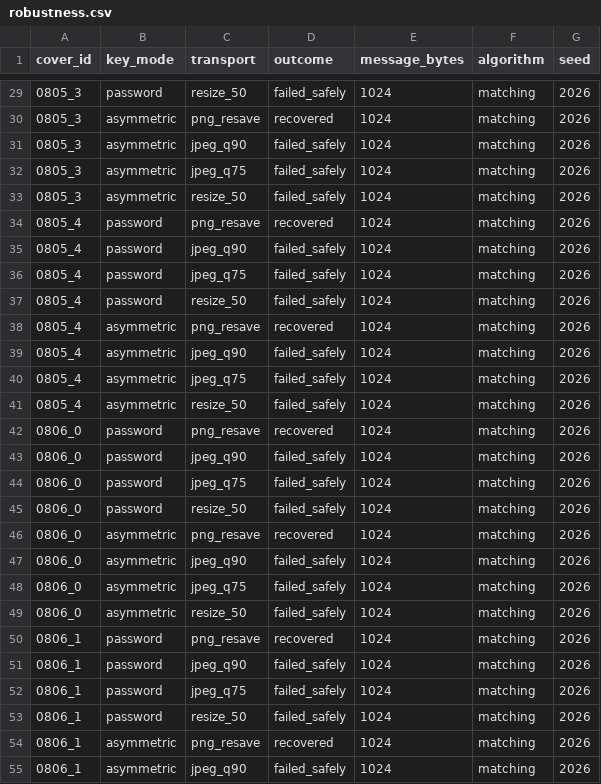
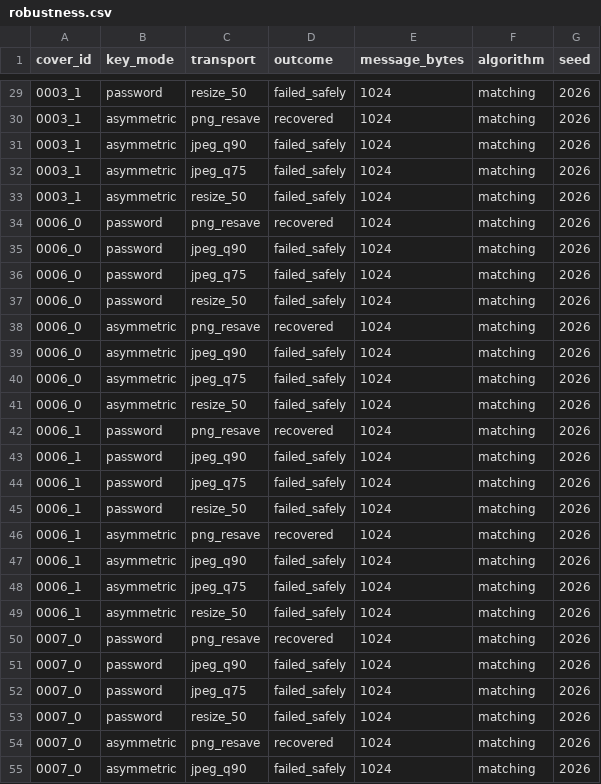
Before and after one commit to ahmedsaalman/StegoShield, a CSV file: experiments/results/robustness.csv, drawn as a sheet; only a part is shown, gaps mark what is left out; the diff covers the shown part only.

Commit message:
phase 5: rerun experiments and update docs for the improved detector
All experiments rerun on the new held-out split (417 covers from 180
photos, up from 100 covers from 20) with the 258-feature detector and
its tuned 0.72 threshold.

Headline numbers now in results.md and the final report:
- Detector: ROC-AUC 0.868 overall, 4.1 % false alarms, precision 0.995.
  Replacement AUC 0.886 (5 %) to 0.995 (50 %); matching 0.651 to 0.963.
- Pre-flight: predicted Low never detected (0 / 540); High 88 % detected
  (High starts at 65 %, below the threshold); Spearman 0.985.
- Quality, robustness and security results unchanged in substance.

- docs/results.md: rewritten tables and interpretation; matching is no
  longer described as undetectable; first-vs-final detector comparison.
- docs/final_report.md: abstract, detector design (900 photos, 258
  features, threshold), evaluation, limitations, conclusion, timings.
- docs/demo_script.md: re-dry-run on cover 0854_0 (still held out).
  Pre-flight now shows 9 KB -> Medium with a 4.8 KB suggestion, then
  4 KB -> Low; the live message is ~3.8 KB; detector contrast keeps the
  ~8.6 KB images (replacement 98-100 %, matching 30-45 %).
- docs/evaluation_lab_api.md, docs/phases.md: updated numbers and an
  improvement-round note under Phase 3.
- experiments/common.py: assert_held_out builds the split file when it
  is missing (detector_eval failed when run first after a reset).
- tests/test_api_lab.py: held-out count read from the split, not 100.

```diff
--- a/experiments/results/robustness.csv
+++ b/experiments/results/robustness.csv
@@ -29,27 +29,27 @@ cover_id,key_mode,transport,outcome,message_bytes,algorithm,seed
-0805_3,password,resize_50,failed_safely,1024,matching,2026
-0805_3,asymmetric,png_resave,recovered,1024,matching,2026
-0805_3,asymmetric,jpeg_q90,failed_safely,1024,matching,2026
-0805_3,asymmetric,jpeg_q75,failed_safely,1024,matching,2026
-0805_3,asymmetric,resize_50,failed_safely,1024,matching,2026
-0805_4,password,png_resave,recovered,1024,matching,2026
-0805_4,password,jpeg_q90,failed_safely,1024,matching,2026
-0805_4,password,jpeg_q75,failed_safely,1024,matching,2026
-0805_4,password,resize_50,failed_safely,1024,matching,2026
-0805_4,asymmetric,png_resave,recovered,1024,matching,2026
-0805_4,asymmetric,jpeg_q90,failed_safely,1024,matching,2026
-0805_4,asymmetric,jpeg_q75,failed_safely,1024,matching,2026
-0805_4,asymmetric,resize_50,failed_safely,1024,matching,2026
-0806_0,password,png_resave,recovered,1024,matching,2026
-0806_0,password,jpeg_q90,failed_safely,1024,matching,2026
-0806_0,password,jpeg_q75,failed_safely,1024,matching,2026
-0806_0,password,resize_50,failed_safely,1024,matching,2026
-0806_0,asymmetric,png_resave,recovered,1024,matching,2026
-0806_0,asymmetric,jpeg_q90,failed_safely,1024,matching,2026
-0806_0,asymmetric,jpeg_q75,failed_safely,1024,matching,2026
-0806_0,asymmetric,resize_50,failed_safely,1024,matching,2026
-0806_1,password,png_resave,recovered,1024,matching,2026
-0806_1,password,jpeg_q90,failed_safely,1024,matching,2026
-0806_1,password,jpeg_q75,failed_safely,1024,matching,2026
-0806_1,password,resize_50,failed_safely,1024,matching,2026
-0806_1,asymmetric,png_resave,recovered,1024,matching,2026
-0806_1,asymmetric,jpeg_q90,failed_safely,1024,matching,2026
+0003_1,password,resize_50,failed_safely,1024,matching,2026
+0003_1,asymmetric,png_resave,recovered,1024,matching,2026
+0003_1,asymmetric,jpeg_q90,failed_safely,1024,matching,2026
+0003_1,asymmetric,jpeg_q75,failed_safely,1024,matching,2026
+0003_1,asymmetric,resize_50,failed_safely,1024,matching,2026
+0006_0,password,png_resave,recovered,1024,matching,2026
+0006_0,password,jpeg_q90,failed_safely,1024,matching,2026
+0006_0,password,jpeg_q75,failed_safely,1024,matching,2026
+0006_0,password,resize_50,failed_safely,1024,matching,2026
+0006_0,asymmetric,png_resave,recovered,1024,matching,2026
+0006_0,asymmetric,jpeg_q90,failed_safely,1024,matching,2026
+0006_0,asymmetric,jpeg_q75,failed_safely,1024,matching,2026
+0006_0,asymmetric,resize_50,failed_safely,1024,matching,2026
+0006_1,password,png_resave,recovered,1024,matching,2026
+0006_1,password,jpeg_q90,failed_safely,1024,matching,2026
+0006_1,password,jpeg_q75,failed_safely,1024,matching,2026
+0006_1,password,resize_50,failed_safely,1024,matching,2026
+0006_1,asymmetric,png_resave,recovered,1024,matching,2026
+0006_1,asymmetric,jpeg_q90,failed_safely,1024,matching,2026
+0006_1,asymmetric,jpeg_q75,failed_safely,1024,matching,2026
+0006_1,asymmetric,resize_50,failed_safely,1024,matching,2026
+0007_0,password,png_resave,recovered,1024,matching,2026
+0007_0,password,jpeg_q90,failed_safely,1024,matching,2026
+0007_0,password,jpeg_q75,failed_safely,1024,matching,2026
+0007_0,password,resize_50,failed_safely,1024,matching,2026
+0007_0,asymmetric,png_resave,recovered,1024,matching,2026
+0007_0,asymmetric,jpeg_q90,failed_safely,1024,matching,2026
```
Also changed, not shown: 133 edited cells elsewhere in this file, experiments/results/attacks.csv, experiments/results/detector_metrics.csv, 16 other files.
